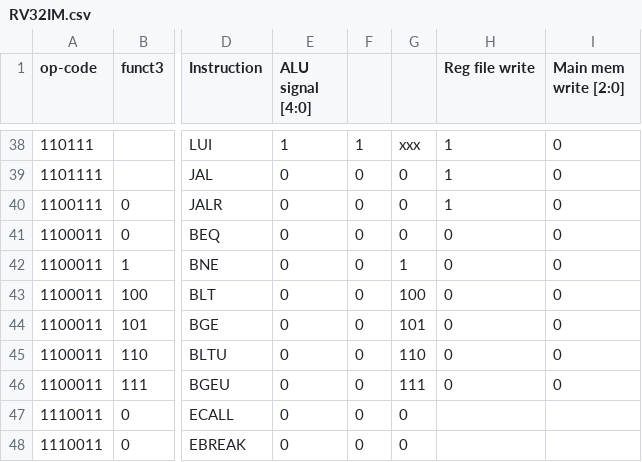
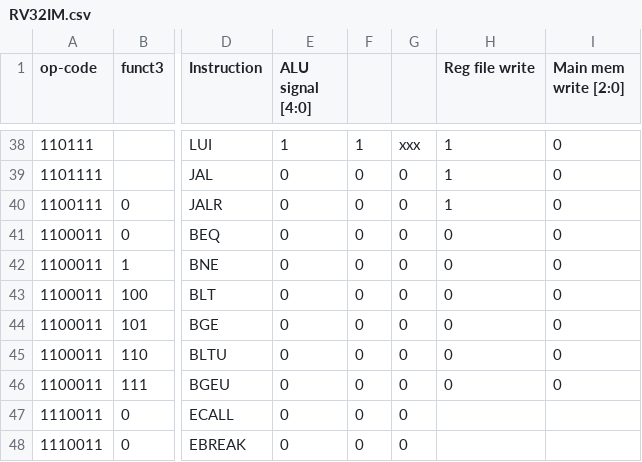
Before and after one commit to dininduwm/RV32IM-pipeline-implementation, a CSV file: cpu/testing/control_unit_testing/RV32IM.csv, drawn as a sheet; only a part is shown, gaps mark what is left out; the diff names each change by its address in the sheet, - before the commit and + after, or states it on an @@ line.

Commit message:
added control hazard correction

```diff
--- a/cpu/testing/control_unit_testing/RV32IM.csv
+++ b/cpu/testing/control_unit_testing/RV32IM.csv
-G42: 1
+G42: 0
-G43: 100
+G43: 0
-G44: 101
+G44: 0
-G45: 110
+G45: 0
-G46: 111
+G46: 0
```
Also changed, not shown: cpu/testing/control_unit_testing/RV32IM_old.csv, 19 other files.
